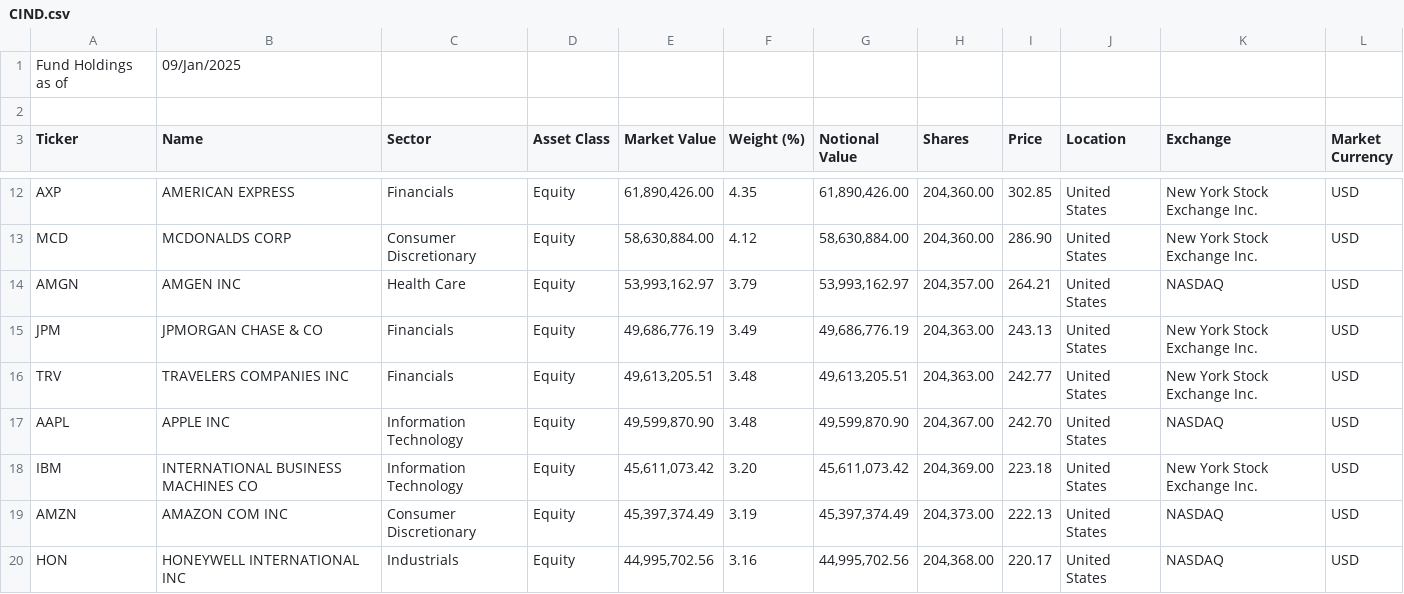
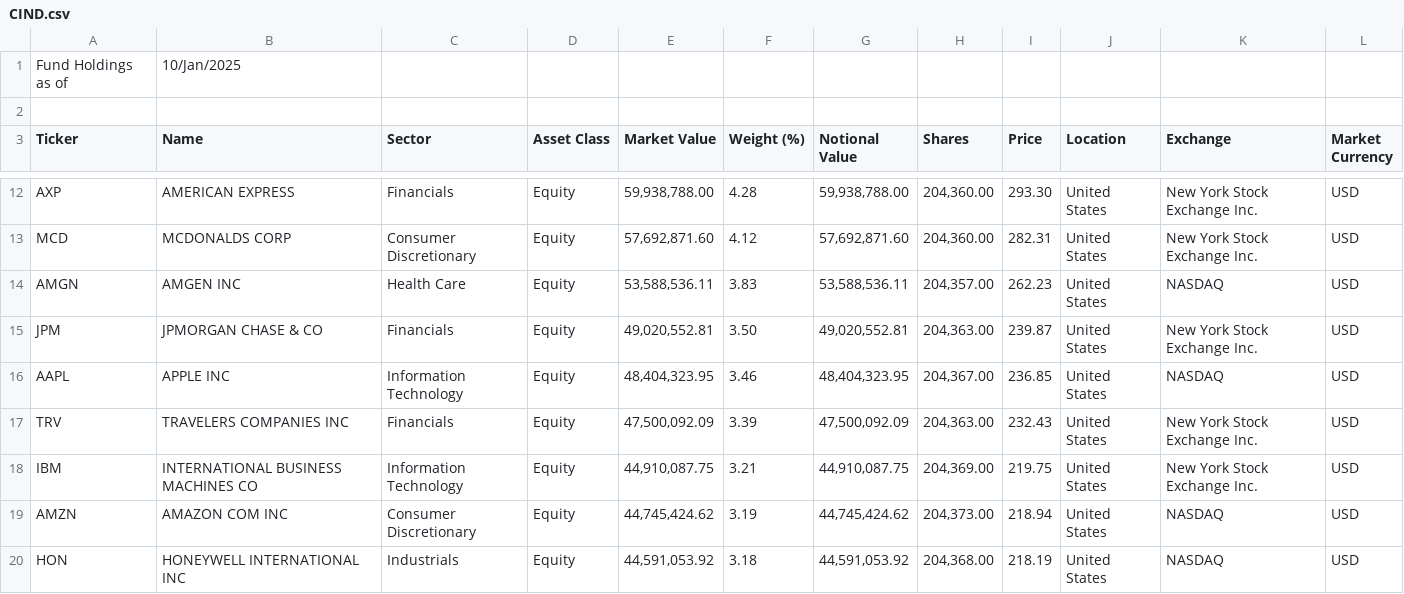
Before and after one commit to Tom12c76/toms-playground, a CSV file: data/CIND.csv, drawn as a sheet; only a part is shown, gaps mark what is left out; the diff covers the shown part only.

```diff
--- a/data/CIND.csv
+++ b/data/CIND.csv
@@ -1,2 +1,2 @@
-Fund Holdings as of,"09/Jan/2025"
+Fund Holdings as of,"10/Jan/2025"
  
@@ -12,9 +12,9 @@ Ticker,Name,Sector,Asset Class,Market Value,Weight (%),Notional Value,Shares,Pri
-"AXP","AMERICAN EXPRESS","Financials","Equity","61,890,426.00","4.35","61,890,426.00","204,360.00","302.85","United States","New York Stock Exchange Inc.","USD"
-"MCD","MCDONALDS CORP","Consumer Discretionary","Equity","58,630,884.00","4.12","58,630,884.00","204,360.00","286.90","United States","New York Stock Exchange Inc.","USD"
-"AMGN","AMGEN INC","Health Care","Equity","53,993,162.97","3.79","53,993,162.97","204,357.00","264.21","United States","NASDAQ","USD"
-"JPM","JPMORGAN CHASE & CO","Financials","Equity","49,686,776.19","3.49","49,686,776.19","204,363.00","243.13","United States","New York Stock Exchange Inc.","USD"
-"TRV","TRAVELERS COMPANIES INC","Financials","Equity","49,613,205.51","3.48","49,613,205.51","204,363.00","242.77","United States","New York Stock Exchange Inc.","USD"
-"AAPL","APPLE INC","Information Technology","Equity","49,599,870.90","3.48","49,599,870.90","204,367.00","242.70","United States","NASDAQ","USD"
-"IBM","INTERNATIONAL BUSINESS MACHINES CO","Information Technology","Equity","45,611,073.42","3.20","45,611,073.42","204,369.00","223.18","United States","New York Stock Exchange Inc.","USD"
-"AMZN","AMAZON COM INC","Consumer Discretionary","Equity","45,397,374.49","3.19","45,397,374.49","204,373.00","222.13","United States","NASDAQ","USD"
-"HON","HONEYWELL INTERNATIONAL INC","Industrials","Equity","44,995,702.56","3.16","44,995,702.56","204,368.00","220.17","United States","NASDAQ","USD"
+"AXP","AMERICAN EXPRESS","Financials","Equity","59,938,788.00","4.28","59,938,788.00","204,360.00","293.30","United States","New York Stock Exchange Inc.","USD"
+"MCD","MCDONALDS CORP","Consumer Discretionary","Equity","57,692,871.60","4.12","57,692,871.60","204,360.00","282.31","United States","New York Stock Exchange Inc.","USD"
+"AMGN","AMGEN INC","Health Care","Equity","53,588,536.11","3.83","53,588,536.11","204,357.00","262.23","United States","NASDAQ","USD"
+"JPM","JPMORGAN CHASE & CO","Financials","Equity","49,020,552.81","3.50","49,020,552.81","204,363.00","239.87","United States","New York Stock Exchange Inc.","USD"
+"AAPL","APPLE INC","Information Technology","Equity","48,404,323.95","3.46","48,404,323.95","204,367.00","236.85","United States","NASDAQ","USD"
+"TRV","TRAVELERS COMPANIES INC","Financials","Equity","47,500,092.09","3.39","47,500,092.09","204,363.00","232.43","United States","New York Stock Exchange Inc.","USD"
+"IBM","INTERNATIONAL BUSINESS MACHINES CO","Information Technology","Equity","44,910,087.75","3.21","44,910,087.75","204,369.00","219.75","United States","New York Stock Exchange Inc.","USD"
+"AMZN","AMAZON COM INC","Consumer Discretionary","Equity","44,745,424.62","3.19","44,745,424.62","204,373.00","218.94","United States","NASDAQ","USD"
+"HON","HONEYWELL INTERNATIONAL INC","Industrials","Equity","44,591,053.92","3.18","44,591,053.92","204,368.00","218.19","United States","NASDAQ","USD"
```
Also changed, not shown: 94 edited cells elsewhere in this file, 30 other files.
